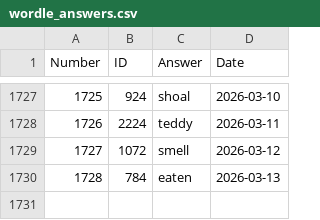
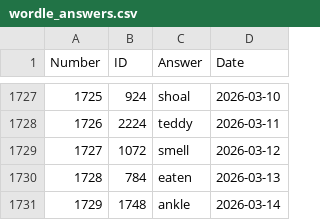
Before and after one commit to nicolas-guerra/PastWordle, a CSV file: wordle_answers.csv, drawn as a sheet; only a part is shown, gaps mark what is left out.

```diff
--- a/wordle_answers.csv
+++ b/wordle_answers.csv
@@ -1730 +1730,2 @@ Number,ID,Answer,Date
 1728,784,eaten,2026-03-13
+1729,1748,ankle,2026-03-14
```
